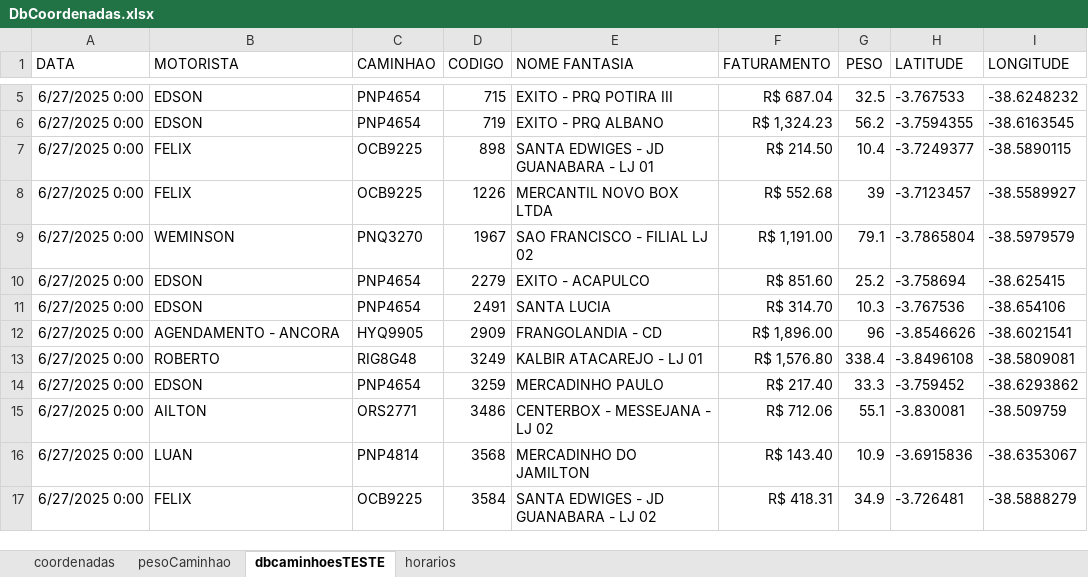
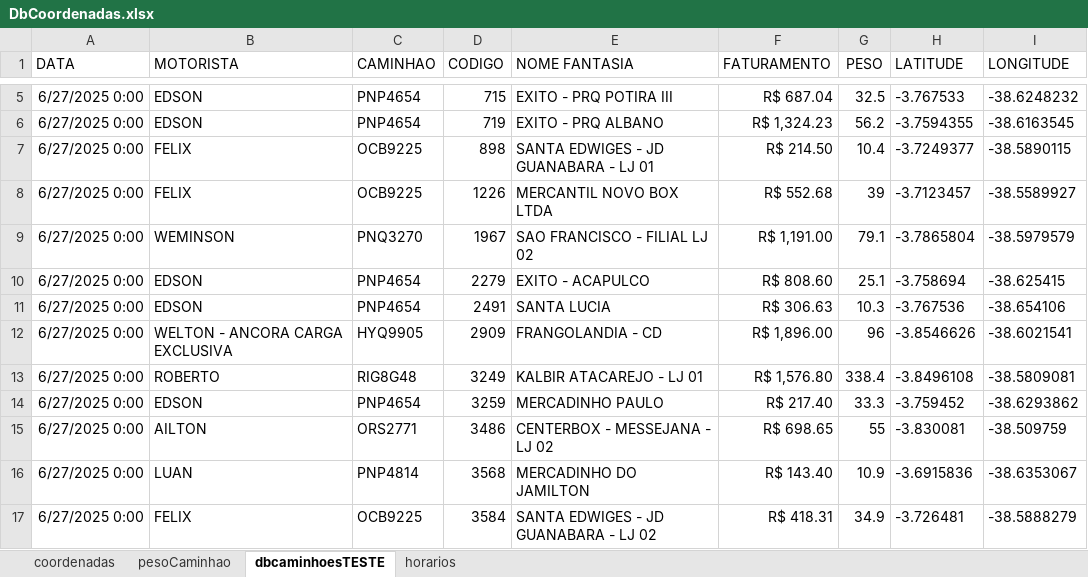
Before and after one commit to NicolasSimoes/MapaCaminhoesOtimizado, an Excel workbook: DbCoordenadas.xlsx, sheet dbcaminhoesTESTE, drawn as a sheet; only a part is shown, gaps mark what is left out; values as stored, in another font and other column widths than the file's, no borders; the diff covers the shown part only; the diff names each change by its address in the sheet, - before the commit and + after, or states it on an @@ line.

```diff
--- a/DbCoordenadas.xlsx (sheet dbcaminhoesTESTE)
+++ b/DbCoordenadas.xlsx (sheet dbcaminhoesTESTE)
-F10 (FATURAMENTO): R$ 851.60
+F10 (FATURAMENTO): R$ 808.60
-G10 (PESO): 25.2
+G10 (PESO): 25.1
-F11 (FATURAMENTO): R$ 314.70
+F11 (FATURAMENTO): R$ 306.63
-B12 (MOTORISTA): AGENDAMENTO - ANCORA
+B12 (MOTORISTA): WELTON - ANCORA CARGA EXCLUSIVA
-F15 (FATURAMENTO): R$ 712.06
+F15 (FATURAMENTO): R$ 698.65
-G15 (PESO): 55.1
+G15 (PESO): 55
```
Also changed, not shown: 14 edited cells elsewhere in this sheet, 2 other files.
